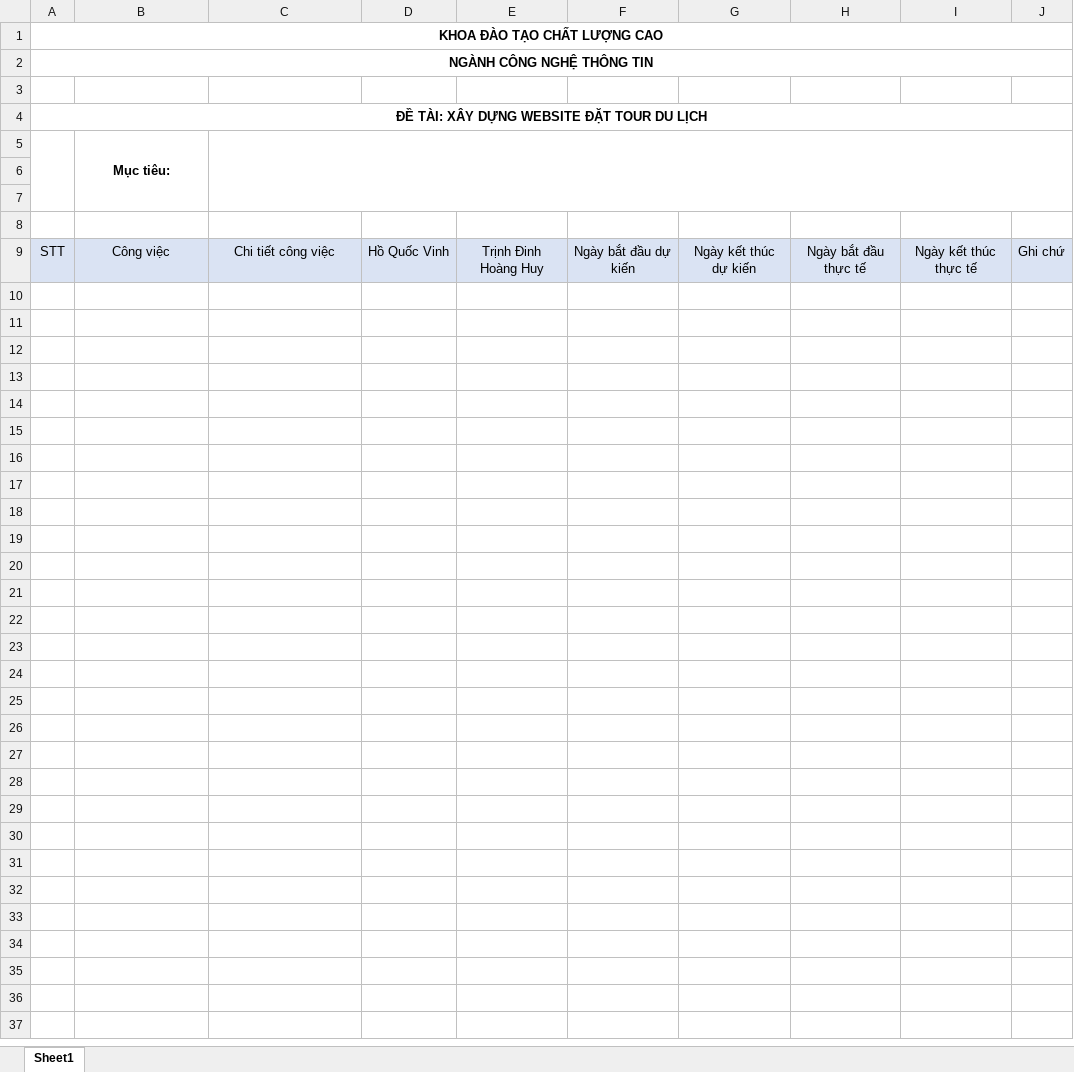
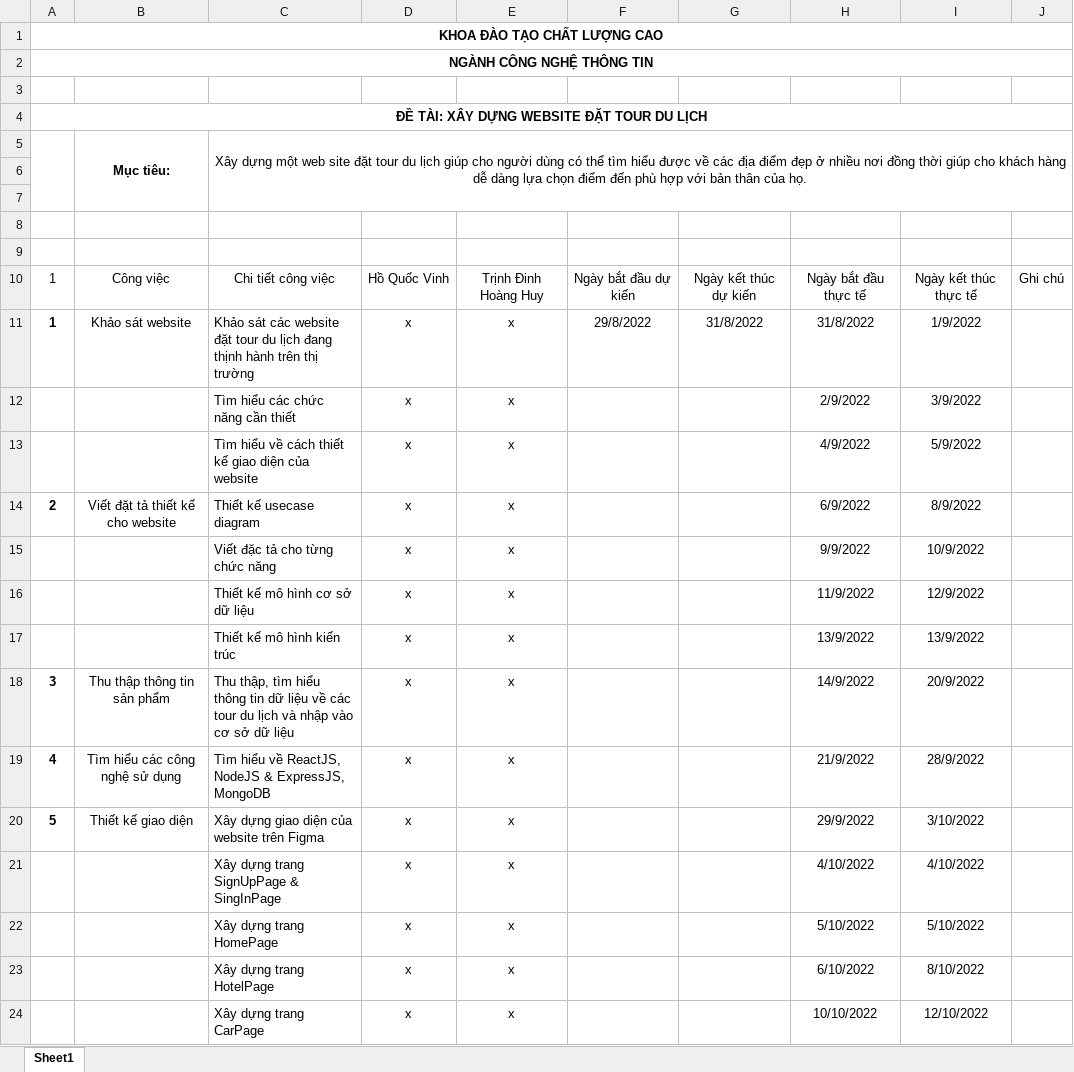
Before and after one commit to HoQuocVinh/book_tour, an Excel workbook: KeHoachThucHien.xlsx, sheet Sheet1, drawn as a sheet; only a part is shown; values as stored, in another font and other column widths than the file's, no borders; table styles not drawn; addresses are those after the commit; the diff covers the shown part only; the diff names each change by its address in the sheet, - before the commit and + after, or states it on an @@ line.

Commit message:
KeHoachThucHien_V1

```diff
--- a/KeHoachThucHien.xlsx (sheet Sheet1)
+++ b/KeHoachThucHien.xlsx (sheet Sheet1)
-C5: (empty)
+C5: Xây dựng một web site đặt tour du lịch giúp cho người dùng có thể tìm hiểu được về các địa điểm đẹp ở nhiều nơi đồng thời giúp cho khách hàng dễ dàng lựa chọn điểm đến phù hợp với bản thân của họ.
+row 9: (empty)
-A10: STT
+A10: 1
-A10:J10 fill: #DAE3F3
+A10:J10 fill: none
-J10: Ghi chứ
+J10: Ghi chú
+row 11: 1 | Khảo sát website | Khảo sát các website đặt tour du lịch đang thịnh hành trên thị trường | x | x | 29/8/2022 | 31/8/2022 | 31/8/2022 | 1/9/2022
+row 12:  |  | Tìm hiểu các chức năng cần thiết | x | x |  |  | 2/9/2022 | 3/9/2022
+row 13:  |  | Tìm hiểu về cách thiết kế giao diện của website | x | x |  |  | 4/9/2022 | 5/9/2022
+row 14: 2 | Viết đặt tả thiết kế cho website | Thiết kế usecase diagram | x | x |  |  | 6/9/2022 | 8/9/2022
+row 15:  |  | Viết đặc tả cho từng chức năng | x | x |  |  | 9/9/2022 | 10/9/2022
+row 16:  |  | Thiết kế mô hình cơ sở dữ liệu | x | x |  |  | 11/9/2022 | 12/9/2022
+row 17:  |  | Thiết kế mô hình kiến trúc | x | x |  |  | 13/9/2022 | 13/9/2022
+row 18: 3 | Thu thập thông tin sản phẩm | Thu thập, tìm hiểu thông tin dữ liệu về các tour du lịch và nhập vào cơ sở dữ liệu | x | x |  |  | 14/9/2022 | 20/9/2022
+row 19: 4 | Tìm hiểu các công nghệ sử dụng | Tìm hiểu về ReactJS, NodeJS & ExpressJS, MongoDB | x | x |  |  | 21/9/2022 | 28/9/2022
+row 20: 5 | Thiết kế giao diện | Xây dựng giao diện của website trên Figma | x | x |  |  | 29/9/2022 | 3/10/2022
+row 21:  |  | Xây dựng trang SignUpPage & SingInPage | x | x |  |  | 4/10/2022 | 4/10/2022
+row 22:  |  | Xây dựng trang HomePage | x | x |  |  | 5/10/2022 | 5/10/2022
+row 23:  |  | Xây dựng trang HotelPage | x | x |  |  | 6/10/2022 | 8/10/2022
+row 24:  |  | Xây dựng trang CarPage | x | x |  |  | 10/10/2022 | 12/10/2022
```
Also changed, not shown: 23 added rows elsewhere in this sheet.
